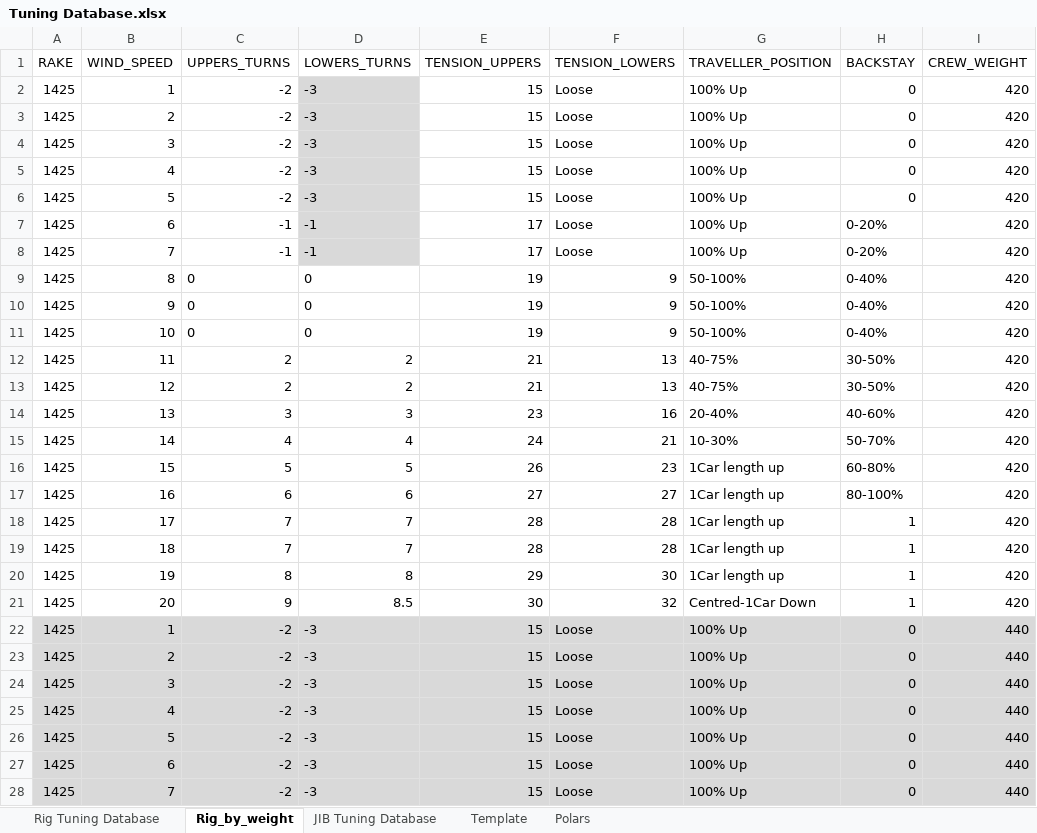
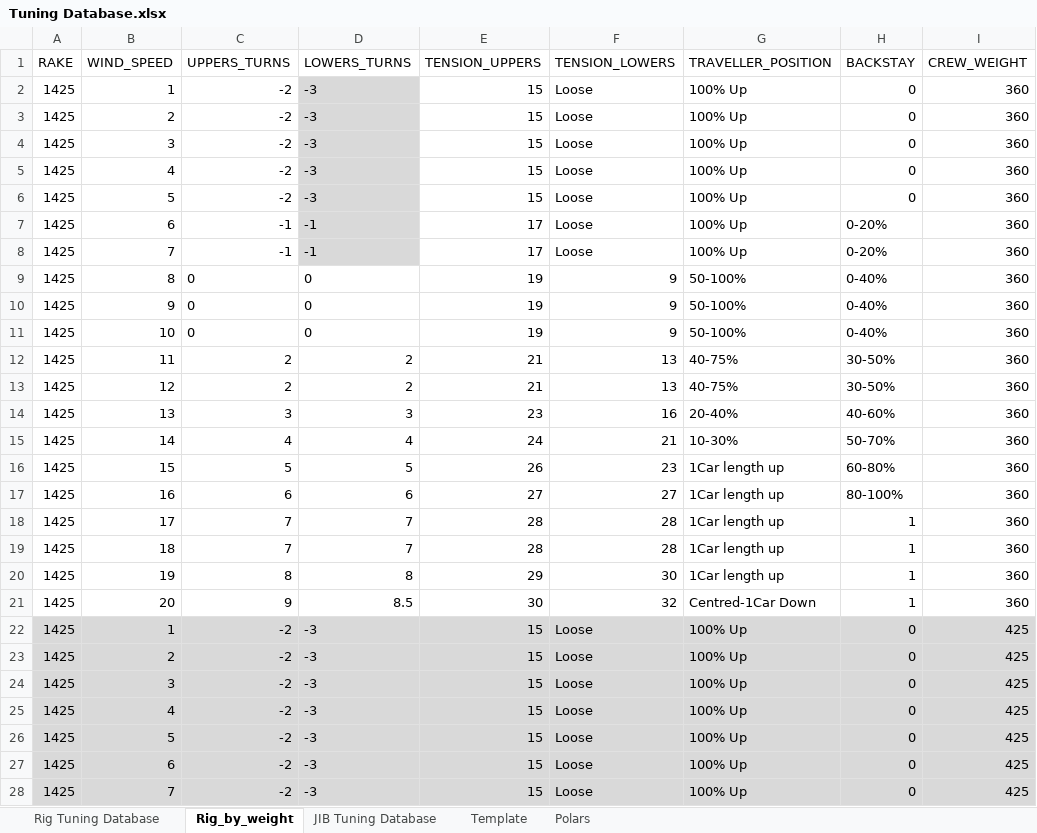
Before and after one commit to jack-rockett/J70_Tuning_Guide, an Excel workbook: Tuning Database.xlsx, sheet Rig_by_weight, drawn as a sheet; only a part is shown; values as stored, in another font and other column widths than the file's, no borders; the diff covers the shown part only; the diff names each change by its address in the sheet, - before the commit and + after, or states it on an @@ line.

Commit message:
UPDATED WEIGHTS

```diff
--- a/Tuning Database.xlsx (sheet Rig_by_weight)
+++ b/Tuning Database.xlsx (sheet Rig_by_weight)
-I2:I21 (CREW_WEIGHT): 420
+I2:I21 (CREW_WEIGHT): 360
-I22:I28 (CREW_WEIGHT): 440
+I22:I28 (CREW_WEIGHT): 425
```
Also changed, not shown: 13 edited cells elsewhere in this sheet, charts or pictures, 9 other files.
